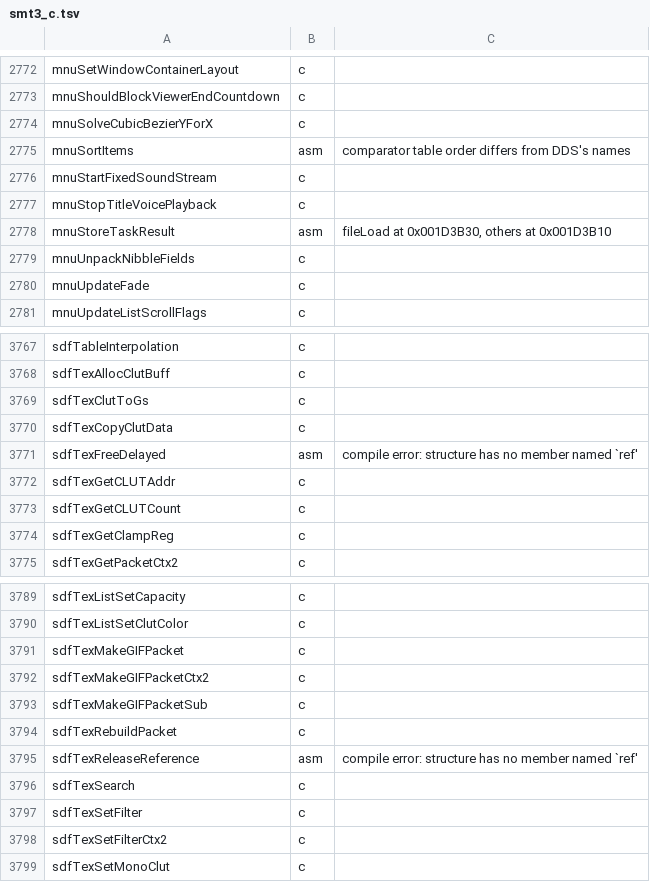
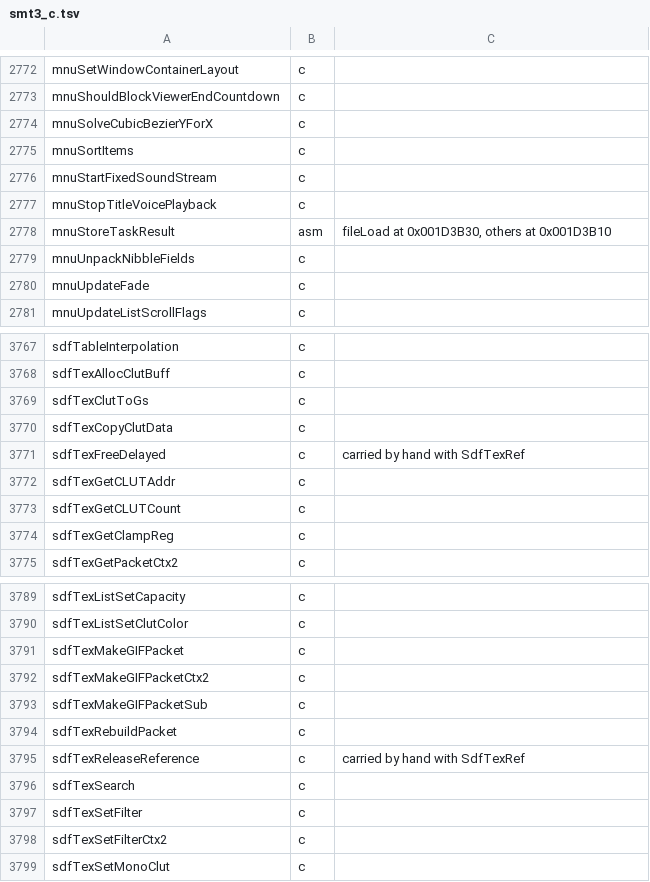
Before and after one commit to Megami-Decomps/raidou-decomp, a TSV file: config/raidou1/smt3_c.tsv, drawn as a sheet; only a part is shown, gaps mark what is left out.

Commit message:
Name the mnuSortItems comparators by the key they read and carry mnuSortItems

```diff
--- a/config/raidou1/smt3_c.tsv
+++ b/config/raidou1/smt3_c.tsv
@@ -2774,3 +2774,3 @@ mnuShouldBlockViewerEndCountdown	c
 mnuSolveCubicBezierYForX	c
-mnuSortItems	asm	comparator table order differs from DDS's names
+mnuSortItems	c
 mnuStartFixedSoundStream	c
@@ -3770,3 +3770,3 @@ sdfTexClutToGs	c
 sdfTexCopyClutData	c
-sdfTexFreeDelayed	asm	compile error: structure has no member named `ref'
+sdfTexFreeDelayed	c	carried by hand with SdfTexRef
 sdfTexGetCLUTAddr	c
@@ -3794,3 +3794,3 @@ sdfTexMakeGIFPacketSub	c
 sdfTexRebuildPacket	c
-sdfTexReleaseReference	asm	compile error: structure has no member named `ref'
+sdfTexReleaseReference	c	carried by hand with SdfTexRef
 sdfTexSearch	c
```
Also changed, not shown: config/raidou2/smt3_c.tsv, 7 other files.
